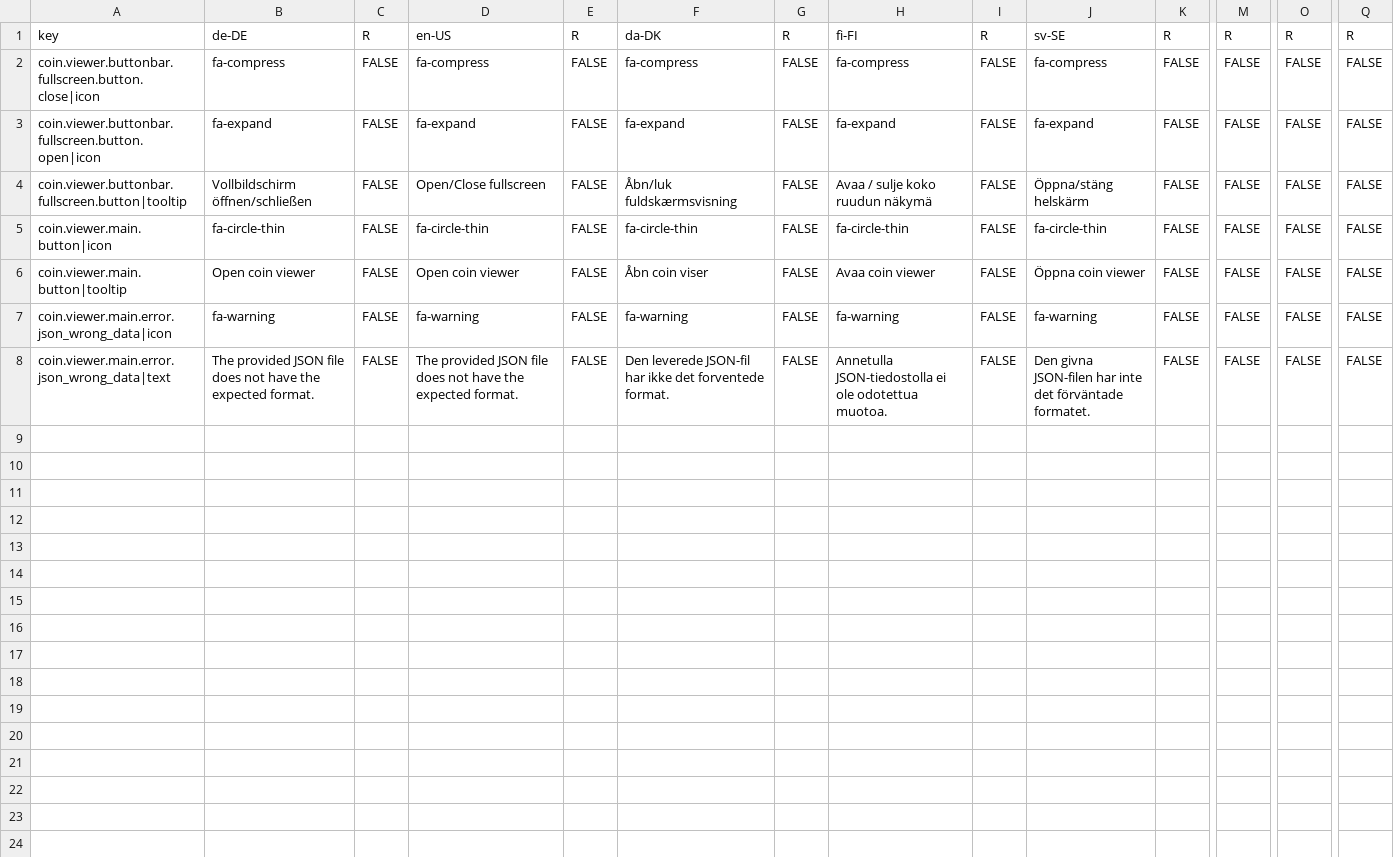
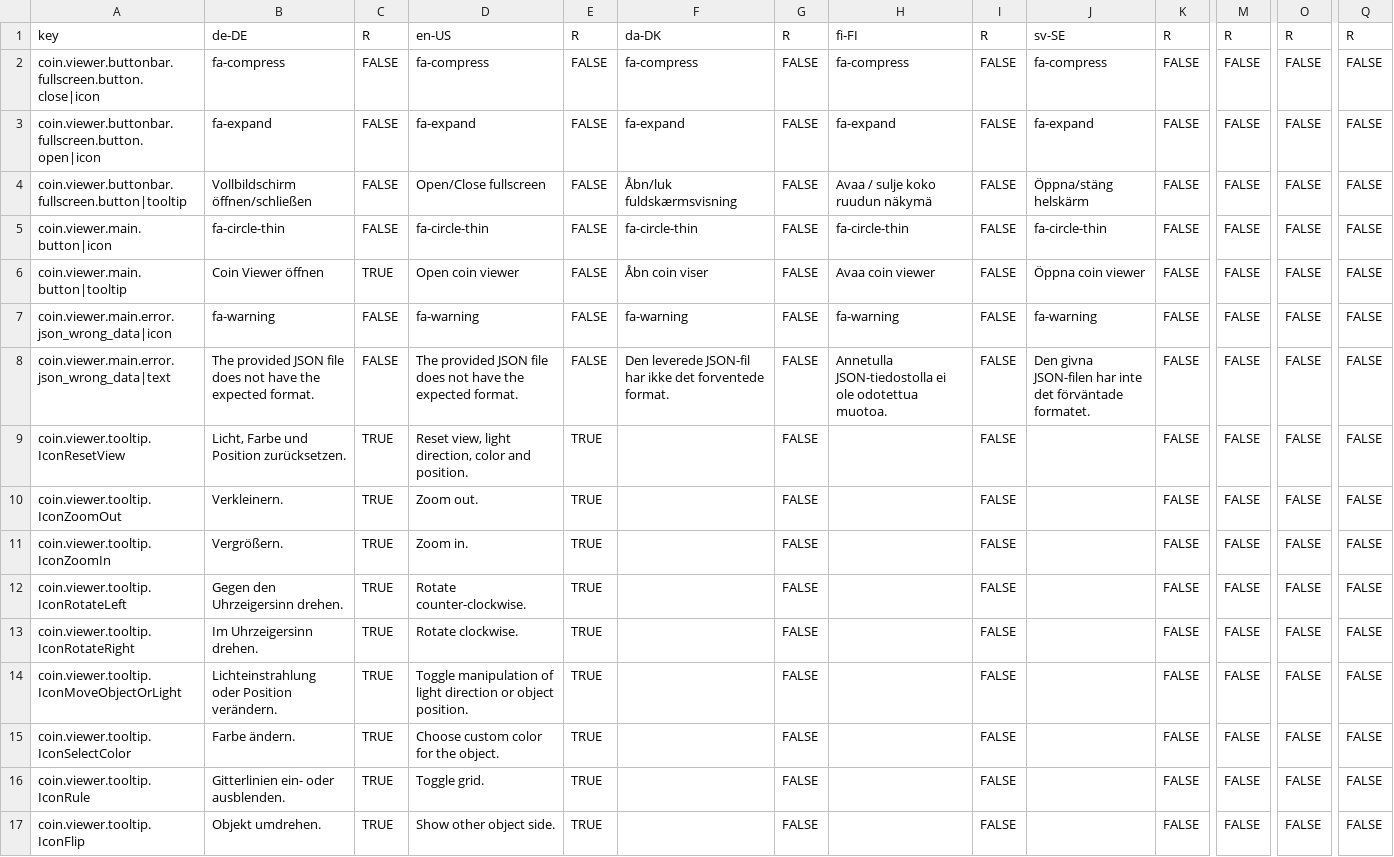
Before and after one commit to programmfabrik/easydb-coin-viewer-plugin, a CSV file: l10n/easydb-coin-viewer-plugin.csv, drawn as a sheet; only a part is shown, gaps mark what is left out; rows hold the shown columns only; the diff names each change by its address in the sheet, - before the commit and + after, or states it on an @@ line.

Commit message:
move tooltip labels to google sheet see #74160

```diff
--- a/l10n/easydb-coin-viewer-plugin.csv
+++ b/l10n/easydb-coin-viewer-plugin.csv
-B6: Open coin viewer
+B6: Coin Viewer öffnen
-C6: FALSE
+C6: TRUE
+row 9: coin.viewer.tooltip.IconResetView | Licht, Farbe und Position zurücksetzen. | TRUE | Reset view, light direction, color and position. | TRUE |  | FALSE |  | FALSE |  | FALSE | FALSE | FALSE | FALSE
+row 10: coin.viewer.tooltip.IconZoomOut | Verkleinern. | TRUE | Zoom out. | TRUE |  | FALSE |  | FALSE |  | FALSE | FALSE | FALSE | FALSE
+row 11: coin.viewer.tooltip.IconZoomIn | Vergrößern. | TRUE | Zoom in. | TRUE |  | FALSE |  | FALSE |  | FALSE | FALSE | FALSE | FALSE
+row 12: coin.viewer.tooltip.IconRotateLeft | Gegen den Uhrzeigersinn drehen. | TRUE | Rotate counter-clockwise. | TRUE |  | FALSE |  | FALSE |  | FALSE | FALSE | FALSE | FALSE
+row 13: coin.viewer.tooltip.IconRotateRight | Im Uhrzeigersinn drehen. | TRUE | Rotate clockwise. | TRUE |  | FALSE |  | FALSE |  | FALSE | FALSE | FALSE | FALSE
+row 14: coin.viewer.tooltip.IconMoveObjectOrLight | Lichteinstrahlung oder Position verändern. | TRUE | Toggle manipulation of light direction or object position. | TRUE |  | FALSE |  | FALSE |  | FALSE | FALSE | FALSE | FALSE
+row 15: coin.viewer.tooltip.IconSelectColor | Farbe ändern. | TRUE | Choose custom color for the object. | TRUE |  | FALSE |  | FALSE |  | FALSE | FALSE | FALSE | FALSE
+row 16: coin.viewer.tooltip.IconRule | Gitterlinien ein- oder ausblenden. | TRUE | Toggle grid. | TRUE |  | FALSE |  | FALSE |  | FALSE | FALSE | FALSE | FALSE
+row 17: coin.viewer.tooltip.IconFlip | Objekt umdrehen. | TRUE | Show other object side. | TRUE |  | FALSE |  | FALSE |  | FALSE | FALSE | FALSE | FALSE
```
Also changed, not shown: 1 other file.
